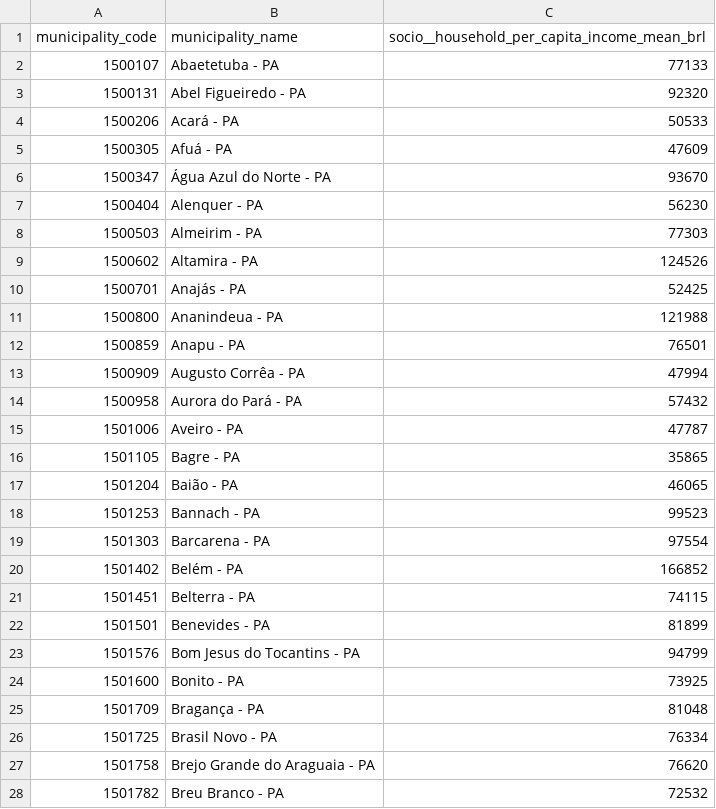
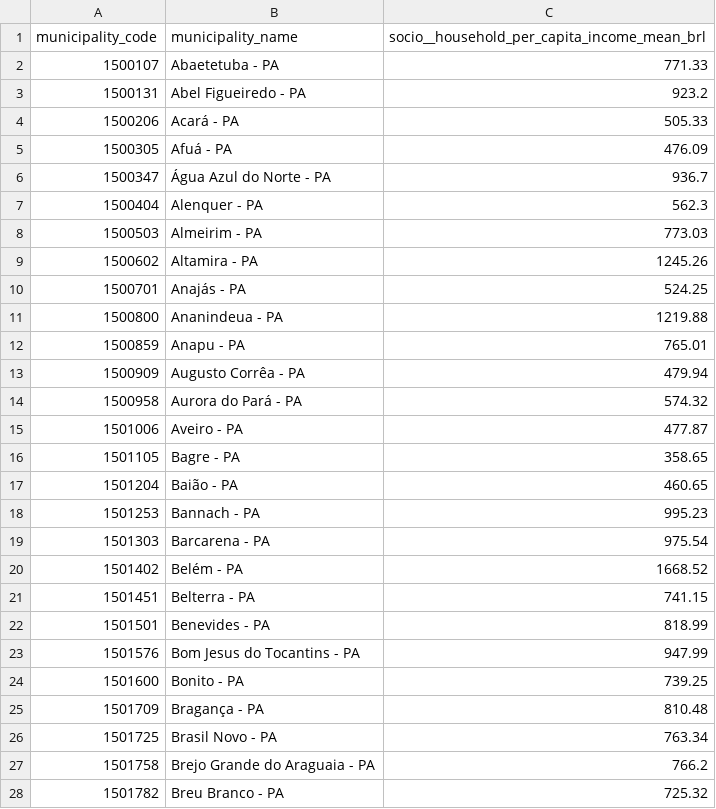
Before and after one commit to wilhelmsaulo/multimodal-access-vaw-amazon, a CSV file: results/stage5/tables/stage5_income_candidate.csv, drawn as a sheet; only a part is shown; the diff covers the shown part only.

```diff
--- a/results/stage5/tables/stage5_income_candidate.csv
+++ b/results/stage5/tables/stage5_income_candidate.csv
@@ -1,28 +1,28 @@
 municipality_code,municipality_name,socio__household_per_capita_income_mean_brl
-1500107,Abaetetuba - PA,77133
-1500131,Abel Figueiredo - PA,92320
-1500206,Acará - PA,50533
-1500305,Afuá - PA,47609
-1500347,Água Azul do Norte - PA,93670
-1500404,Alenquer - PA,56230
-1500503,Almeirim - PA,77303
-1500602,Altamira - PA,124526
-1500701,Anajás - PA,52425
-1500800,Ananindeua - PA,121988
-1500859,Anapu - PA,76501
-1500909,Augusto Corrêa - PA,47994
-1500958,Aurora do Pará - PA,57432
-1501006,Aveiro - PA,47787
-1501105,Bagre - PA,35865
-1501204,Baião - PA,46065
-1501253,Bannach - PA,99523
-1501303,Barcarena - PA,97554
-1501402,Belém - PA,166852
-1501451,Belterra - PA,74115
-1501501,Benevides - PA,81899
-1501576,Bom Jesus do Tocantins - PA,94799
-1501600,Bonito - PA,73925
-1501709,Bragança - PA,81048
-1501725,Brasil Novo - PA,76334
-1501758,Brejo Grande do Araguaia - PA,76620
-1501782,Breu Branco - PA,72532
+1500107,Abaetetuba - PA,771.33
+1500131,Abel Figueiredo - PA,923.2
+1500206,Acará - PA,505.33
+1500305,Afuá - PA,476.09
+1500347,Água Azul do Norte - PA,936.7
+1500404,Alenquer - PA,562.3
+1500503,Almeirim - PA,773.03
+1500602,Altamira - PA,1245.26
+1500701,Anajás - PA,524.25
+1500800,Ananindeua - PA,1219.88
+1500859,Anapu - PA,765.01
+1500909,Augusto Corrêa - PA,479.94
+1500958,Aurora do Pará - PA,574.32
+1501006,Aveiro - PA,477.87
+1501105,Bagre - PA,358.65
+1501204,Baião - PA,460.65
+1501253,Bannach - PA,995.23
+1501303,Barcarena - PA,975.54
+1501402,Belém - PA,1668.52
+1501451,Belterra - PA,741.15
+1501501,Benevides - PA,818.99
+1501576,Bom Jesus do Tocantins - PA,947.99
+1501600,Bonito - PA,739.25
+1501709,Bragança - PA,810.48
+1501725,Brasil Novo - PA,763.34
+1501758,Brejo Grande do Araguaia - PA,766.2
+1501782,Breu Branco - PA,725.32
```
Also changed, not shown: 117 edited cells elsewhere in this file, 1 other file.
